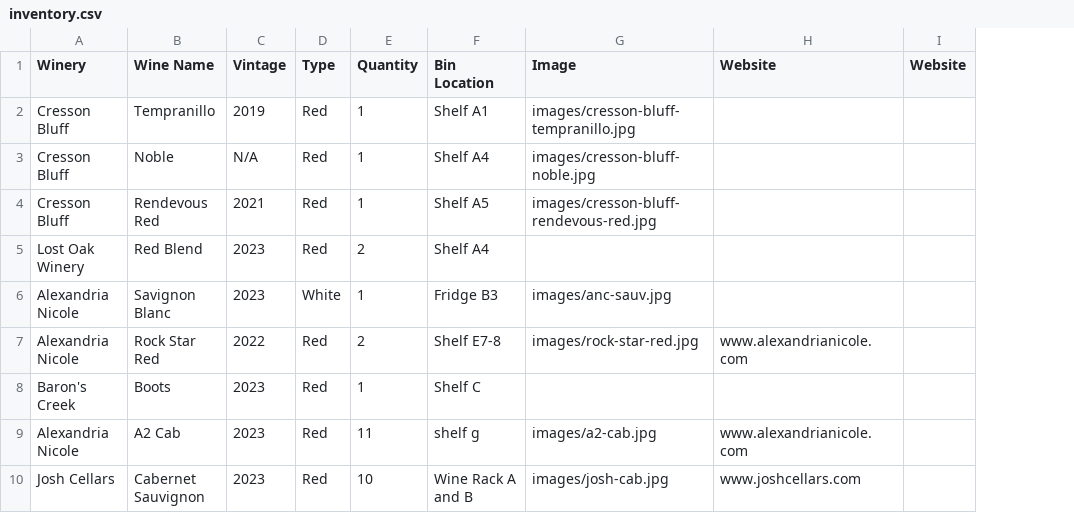
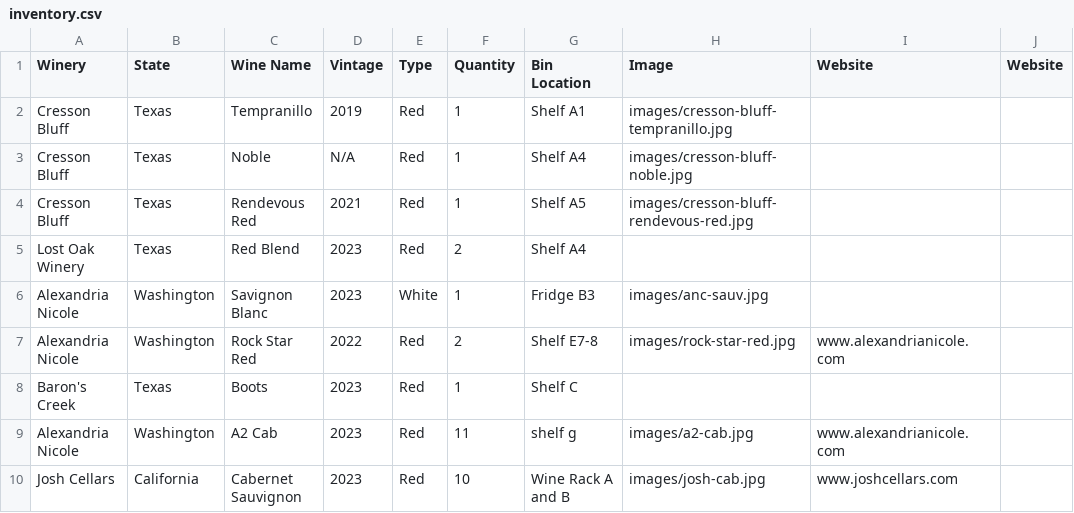
Before and after one commit to bkulp77/cmpa-wine-inventory-project, a CSV file: project-01/inventory.csv, drawn as a sheet; the diff names each change by its address in the sheet, - before the commit and + after, or states it on an @@ line.

Commit message:
added state to inventory

```diff
--- a/project-01/inventory.csv
+++ b/project-01/inventory.csv
+column B (State), rows 2-10: Texas | Texas | Texas | Texas | Washington | Washington | Texas | Washington | California
```
Also changed, not shown: 1 other file.
